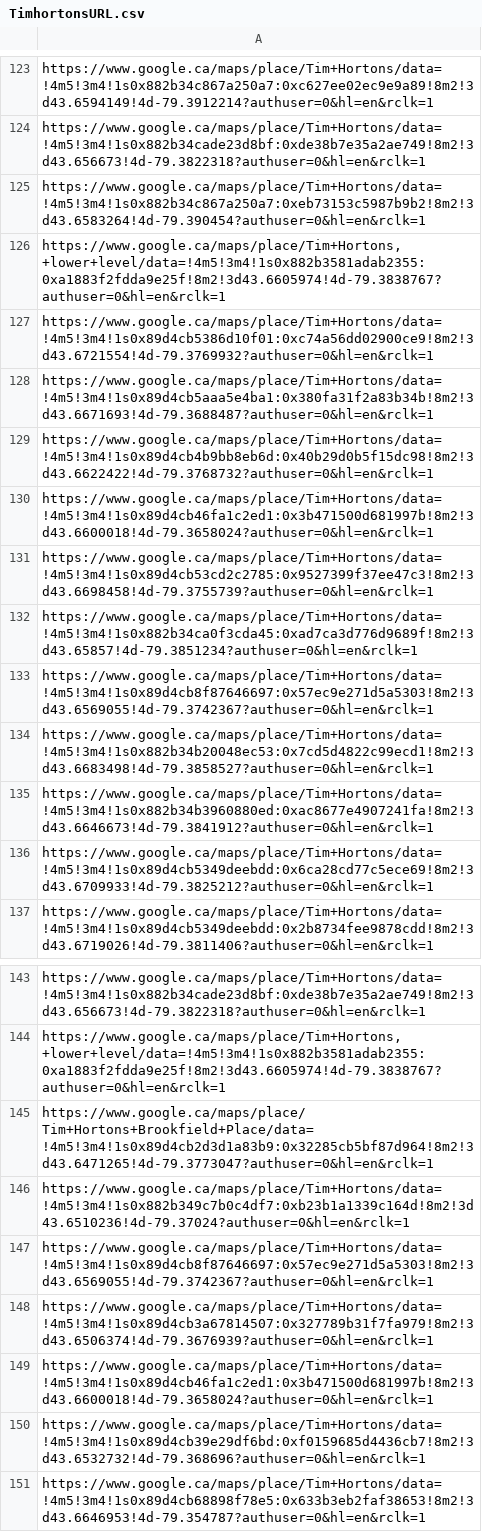
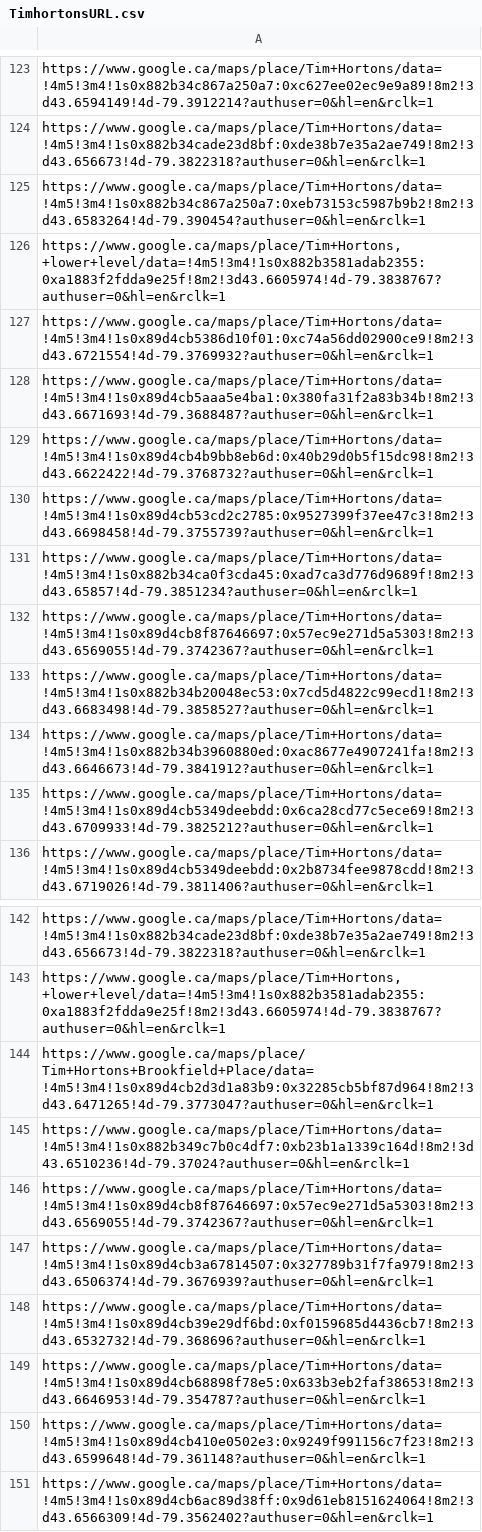
Before and after one commit to elewah/Google-Maps-Popular-Times, a CSV file: TimhortonsURL.csv, drawn as a sheet; only a part is shown, gaps mark what is left out; the shorter side is filled out with more unchanged rows.

Commit message:
fix place id bug due to miss include full address & fix extra space in the address

```diff
--- a/TimhortonsURL.csv
+++ b/TimhortonsURL.csv
@@ -129,3 +129,2 @@ https://www.google.ca/maps/place/Tim+Hortons/data=!4m5!3m4!1s0x89d4cb5aaa5e4ba1:
 https://www.google.ca/maps/place/Tim+Hortons/data=!4m5!3m4!1s0x89d4cb4b9bb8eb6d:0x40b29d0b5f15dc98!8m2!3d43.6622422!4d-79.3768732?authuser=0&hl=en&rclk=1
-https://www.google.ca/maps/place/Tim+Hortons/data=!4m5!3m4!1s0x89d4cb46fa1c2ed1:0x3b471500d681997b!8m2!3d43.6600018!4d-79.3658024?authuser=0&hl=en&rclk=1
 https://www.google.ca/maps/place/Tim+Hortons/data=!4m5!3m4!1s0x89d4cb53cd2c2785:0x9527399f37ee47c3!8m2!3d43.6698458!4d-79.3755739?authuser=0&hl=en&rclk=1
@@ -148,3 +147,2 @@ https://www.google.ca/maps/place/Tim+Hortons/data=!4m5!3m4!1s0x89d4cb8f87646697:
 https://www.google.ca/maps/place/Tim+Hortons/data=!4m5!3m4!1s0x89d4cb3a67814507:0x327789b31f7fa979!8m2!3d43.6506374!4d-79.3676939?authuser=0&hl=en&rclk=1
-https://www.google.ca/maps/place/Tim+Hortons/data=!4m5!3m4!1s0x89d4cb46fa1c2ed1:0x3b471500d681997b!8m2!3d43.6600018!4d-79.3658024?authuser=0&hl=en&rclk=1
 https://www.google.ca/maps/place/Tim+Hortons/data=!4m5!3m4!1s0x89d4cb39e29df6bd:0xf0159685d4436cb7!8m2!3d43.6532732!4d-79.368696?authuser=0&hl=en&rclk=1
```
Also changed, not shown: 6 other files.
